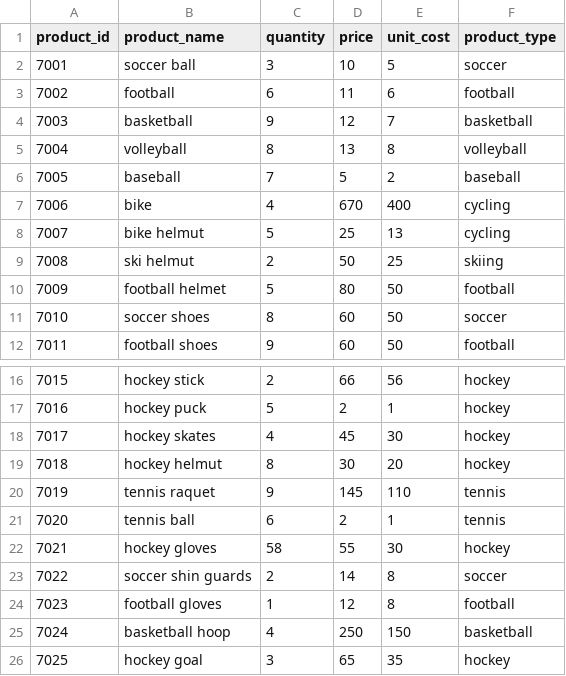
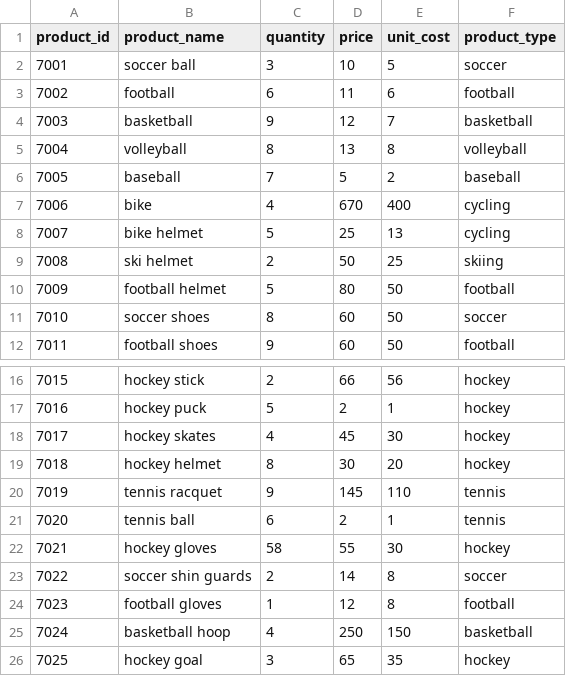
Before and after one commit to vinyaa/is2710, a CSV file: Sample Data/Product.csv, drawn as a sheet; only a part is shown, gaps mark what is left out.

```diff
--- a/Sample Data/Product.csv
+++ b/Sample Data/Product.csv
@@ -7,4 +7,4 @@ product_id,product_name,quantity,price,unit_cost,product_type
 7006,bike,4,670,400,cycling
-7007,bike helmut,5,25,13,cycling
-7008,ski helmut,2,50,25,skiing
+7007,bike helmet,5,25,13,cycling
+7008,ski helmet,2,50,25,skiing
 7009,football helmet,5,80,50,football
@@ -18,4 +18,4 @@ product_id,product_name,quantity,price,unit_cost,product_type
 7017,hockey skates,4,45,30,hockey
-7018,hockey helmut,8,30,20,hockey
-7019,tennis raquet,9,145,110,tennis
+7018,hockey helmet,8,30,20,hockey
+7019,tennis racquet,9,145,110,tennis
 7020,tennis ball,6,2,1,tennis
```
Also changed, not shown: Sample Data/Salesperson.csv, Sample Data/Transactions.csv.
